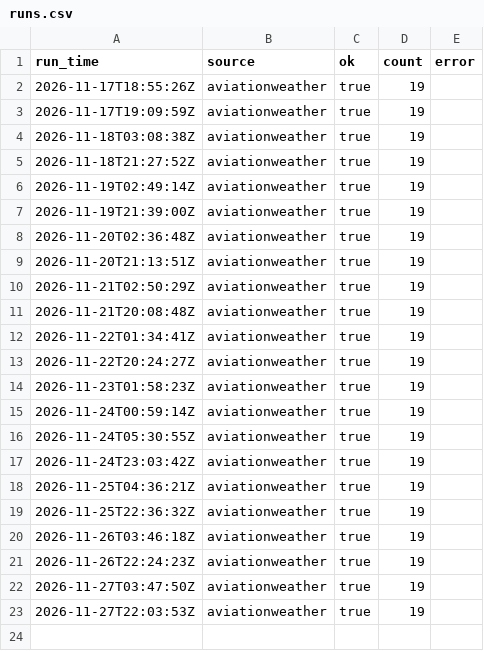
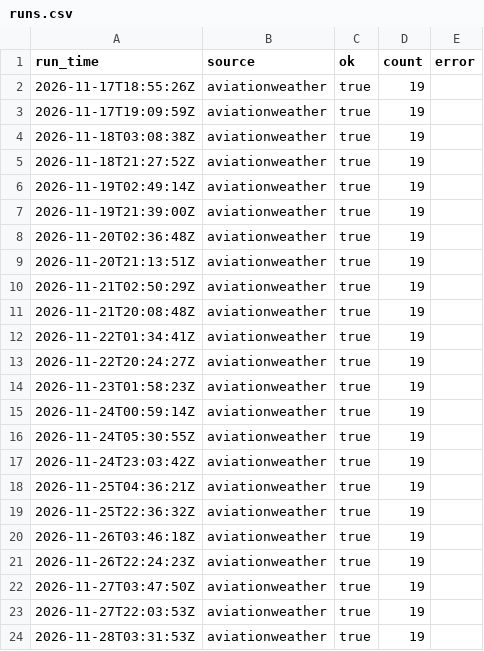
Before and after one commit to allisonbelll/-data-tracker, a CSV file: data/runs.csv, drawn as a sheet.

```diff
--- a/data/runs.csv
+++ b/data/runs.csv
@@ -23 +23,2 @@ run_time,source,ok,count,error
 2026-11-27T22:03:53Z,aviationweather,true,19,
+2026-11-28T03:31:53Z,aviationweather,true,19,
```
Also changed, not shown: data/history.csv, 2 other files.
